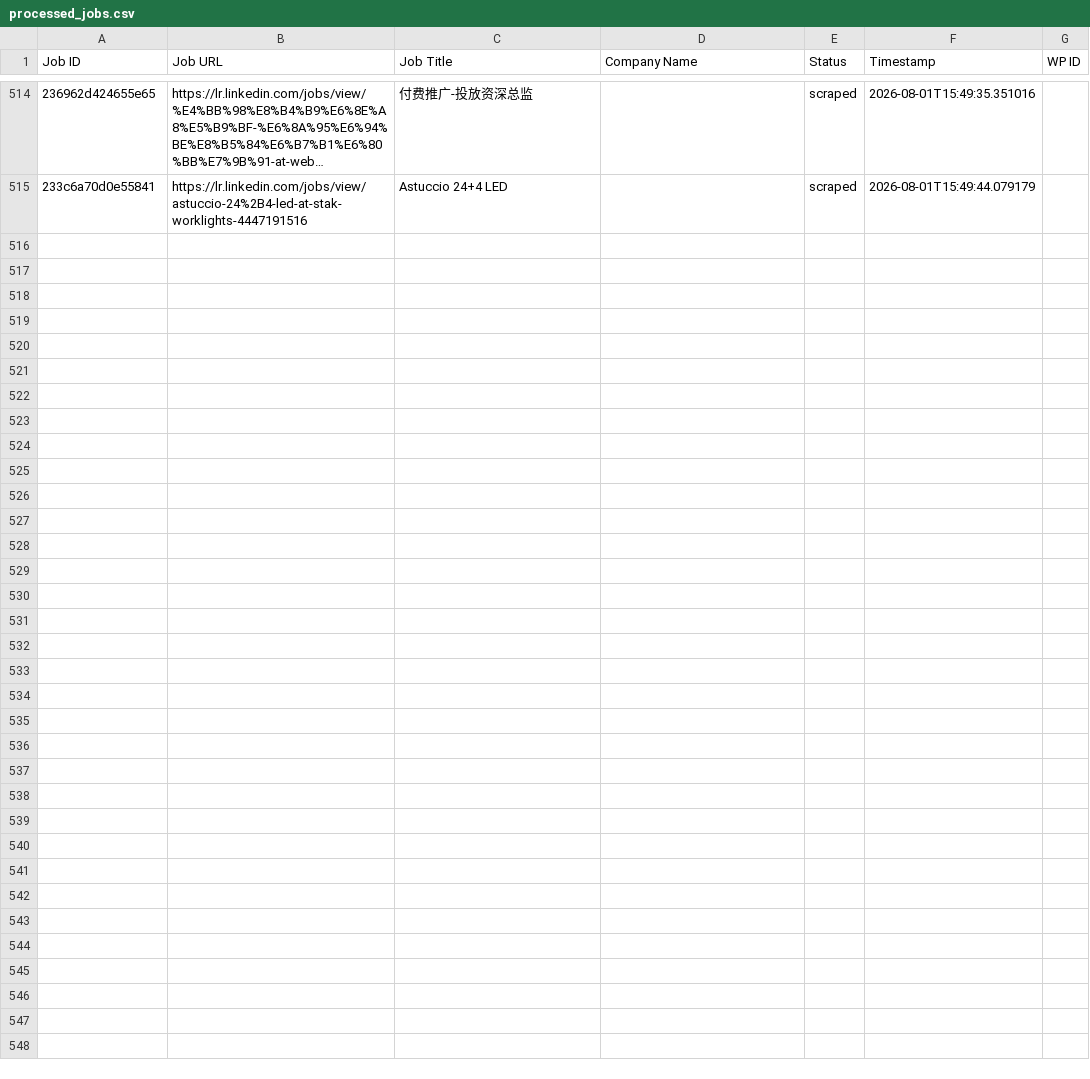
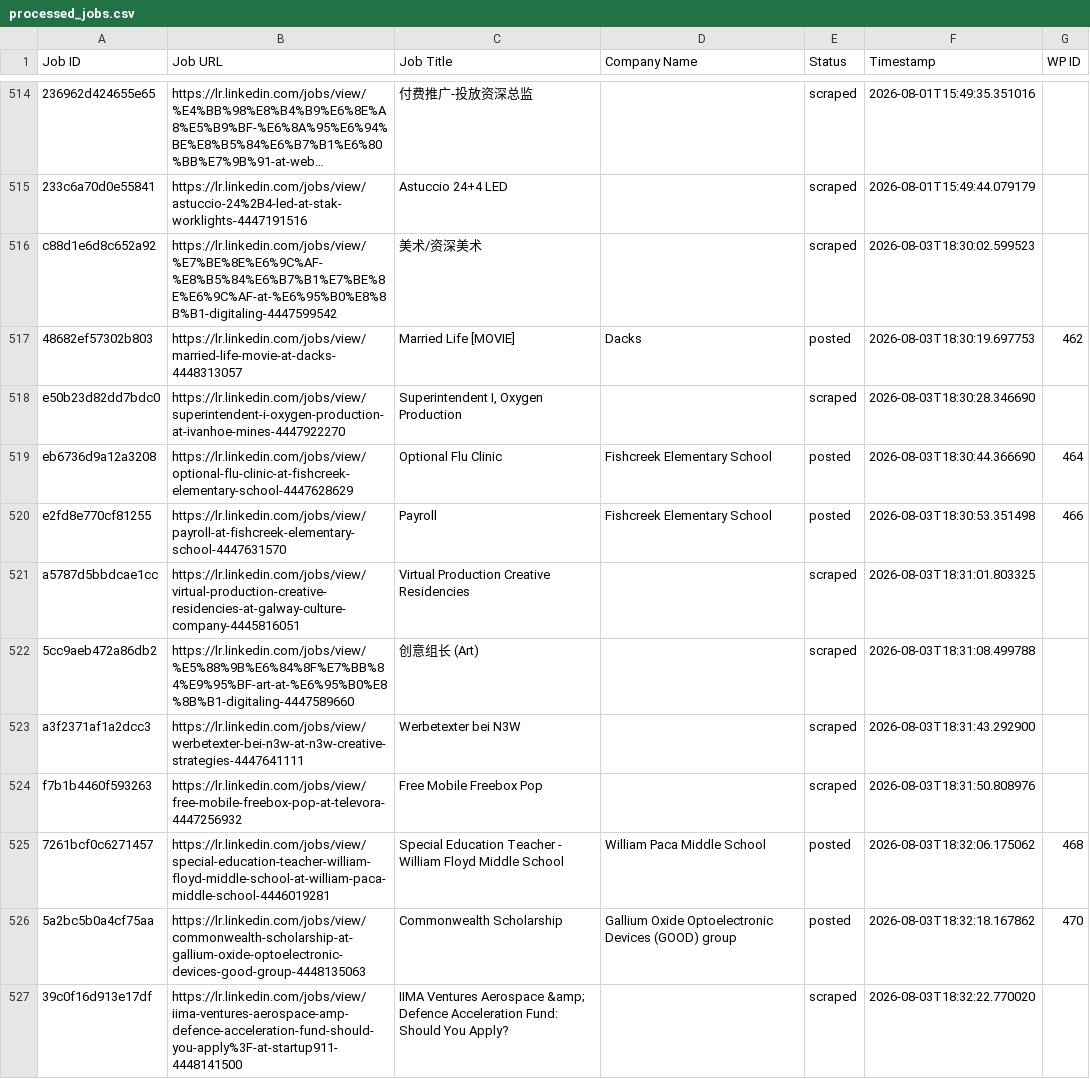
Before and after one commit to vindoky/lr, a CSV file: processed_jobs.csv, drawn as a sheet; only a part is shown, gaps mark what is left out; long unchanged cells end in …; the diff covers the shown part only; the diff names each change by its address in the sheet, - before the commit and + after, or states it on an @@ line.

```diff
--- a/processed_jobs.csv
+++ b/processed_jobs.csv
+row 516: c88d1e6d8c652a92 | https://lr.linkedin.com/jobs/view/%E7%BE%8E%E6%9C%AF-%E8%B5%84%E6%B7%B1%E7%BE%8E%E6%9C%AF-at-%E6%95%B0%E8%8B%B1-digitaling-4447599542 | 美术/资深美术 |  | scraped | 2026-08-03T18:30:02.599523
+row 517: 48682ef57302b803 | https://lr.linkedin.com/jobs/view/married-life-movie-at-dacks-4448313057 | Married Life [MOVIE] | Dacks | posted | 2026-08-03T18:30:19.697753 | 462
+row 518: e50b23d82dd7bdc0 | https://lr.linkedin.com/jobs/view/superintendent-i-oxygen-production-at-ivanhoe-mines-4447922270 | Superintendent I, Oxygen Production |  | scraped | 2026-08-03T18:30:28.346690
+row 519: eb6736d9a12a3208 | https://lr.linkedin.com/jobs/view/optional-flu-clinic-at-fishcreek-elementary-school-4447628629 | Optional Flu Clinic | Fishcreek Elementary School | posted | 2026-08-03T18:30:44.366690 | 464
+row 520: e2fd8e770cf81255 | https://lr.linkedin.com/jobs/view/payroll-at-fishcreek-elementary-school-4447631570 | Payroll | Fishcreek Elementary School | posted | 2026-08-03T18:30:53.351498 | 466
+row 521: a5787d5bbdcae1cc | https://lr.linkedin.com/jobs/view/virtual-production-creative-residencies-at-galway-culture-company-4445816051 | Virtual Production Creative Residencies |  | scraped | 2026-08-03T18:31:01.803325
+row 522: 5cc9aeb472a86db2 | https://lr.linkedin.com/jobs/view/%E5%88%9B%E6%84%8F%E7%BB%84%E9%95%BF-art-at-%E6%95%B0%E8%8B%B1-digitaling-4447589660 | 创意组长 (Art) |  | scraped | 2026-08-03T18:31:08.499788
+row 523: a3f2371af1a2dcc3 | https://lr.linkedin.com/jobs/view/werbetexter-bei-n3w-at-n3w-creative-strategies-4447641111 | Werbetexter bei N3W |  | scraped | 2026-08-03T18:31:43.292900
+row 524: f7b1b4460f593263 | https://lr.linkedin.com/jobs/view/free-mobile-freebox-pop-at-televora-4447256932 | Free Mobile Freebox Pop |  | scraped | 2026-08-03T18:31:50.808976
+row 525: 7261bcf0c6271457 | https://lr.linkedin.com/jobs/view/special-education-teacher-william-floyd-middle-school-at-william-paca-middle-school-4446019281 | Special Education Teacher - William Floyd Middle School | William Paca Middle School | posted | 2026-08-03T18:32:06.175062 | 468
+row 526: 5a2bc5b0a4cf75aa | https://lr.linkedin.com/jobs/view/commonwealth-scholarship-at-gallium-oxide-optoelectronic-devices-good-group-4448135063 | Commonwealth Scholarship | Gallium Oxide Optoelectronic Devices (GOOD) group | posted | 2026-08-03T18:32:18.167862 | 470
+row 527: 39c0f16d913e17df | https://lr.linkedin.com/jobs/view/iima-ventures-aerospace-amp-defence-acceleration-fund-should-you-apply%3F-at-startup911-4448141500 | IIMA Ventures Aerospace &amp; Defence Acceleration Fund: Should You Apply? |  | scraped | 2026-08-03T18:32:22.770020
```
Also changed, not shown: 11 added rows elsewhere in this file.
